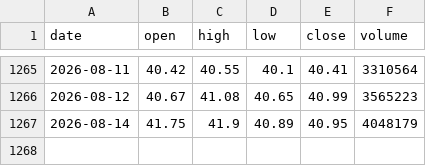
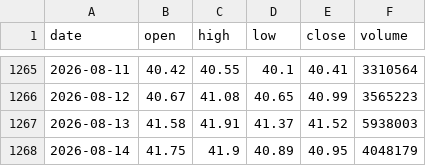
Before and after one commit to shui1133/analysis_ETF, a CSV file: data/00892/price.csv, drawn as a sheet; only a part is shown, gaps mark what is left out.

Commit message:
[bot] update 00892 price

```diff
--- a/data/00892/price.csv
+++ b/data/00892/price.csv
@@ -1266,2 +1266,3 @@ date,open,high,low,close,volume
 2026-08-12,40.67,41.08,40.65,40.99,3565223
+2026-08-13,41.58,41.91,41.37,41.52,5938003
 2026-08-14,41.75,41.9,40.89,40.95,4048179
```
